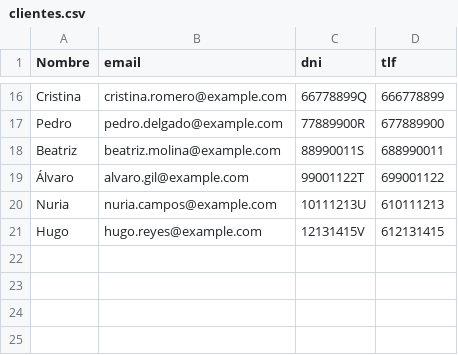
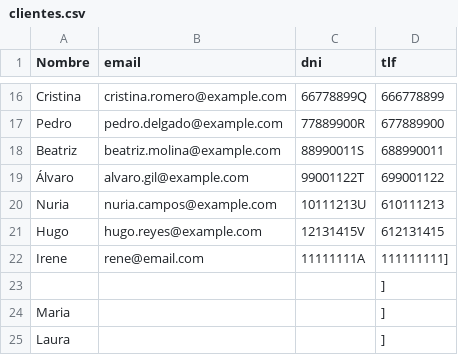
Before and after one commit to IreOl-ui/BookNCafe, a CSV file: resources/data/clientes.csv, drawn as a sheet; only a part is shown, gaps mark what is left out; the diff names each change by its address in the sheet, - before the commit and + after, or states it on an @@ line.

```diff
--- a/resources/data/clientes.csv
+++ b/resources/data/clientes.csv
+row 22: Irene | rene@email.com | 11111111A | 111111111]
+row 23:  |  |  | ]
+row 24: Maria |  |  | ]
+row 25: Laura |  |  | ]
```
Also changed, not shown: resources/data/contraClientes.csv, 12 other files.
